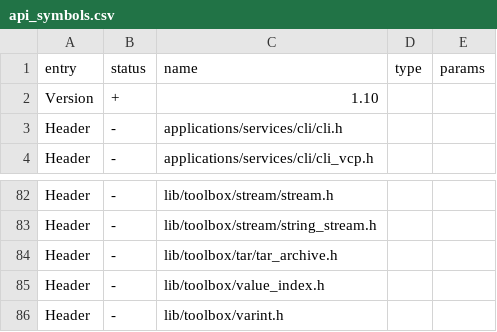
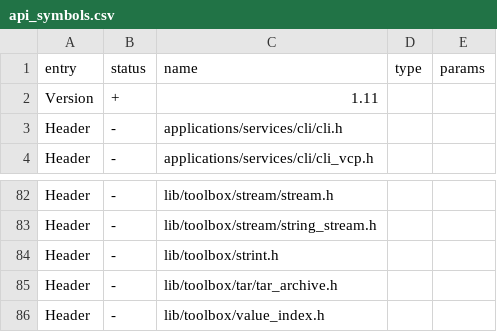
Before and after one commit to Pranav-Karra-3301/busybar-firmware, a CSV file: targets/f20/api_symbols.csv, drawn as a sheet; only a part is shown, gaps mark what is left out; the shorter side is filled out with more unchanged rows; the diff covers the shown part only.

```diff
--- a/targets/f20/api_symbols.csv
+++ b/targets/f20/api_symbols.csv
@@ -1,3 +1,3 @@
 entry,status,name,type,params
-Version,+,1.10,,
+Version,+,1.11,,
 Header,-,applications/services/cli/cli.h,,
@@ -83,2 +83,3 @@ Header,-,lib/toolbox/stream/stream.h,,
 Header,-,lib/toolbox/stream/string_stream.h,,
+Header,-,lib/toolbox/strint.h,,
 Header,-,lib/toolbox/tar/tar_archive.h,,
```
Also changed, not shown: 15 added rows, 1 removed row and 1 edited cell elsewhere in this file, 4 other files.
